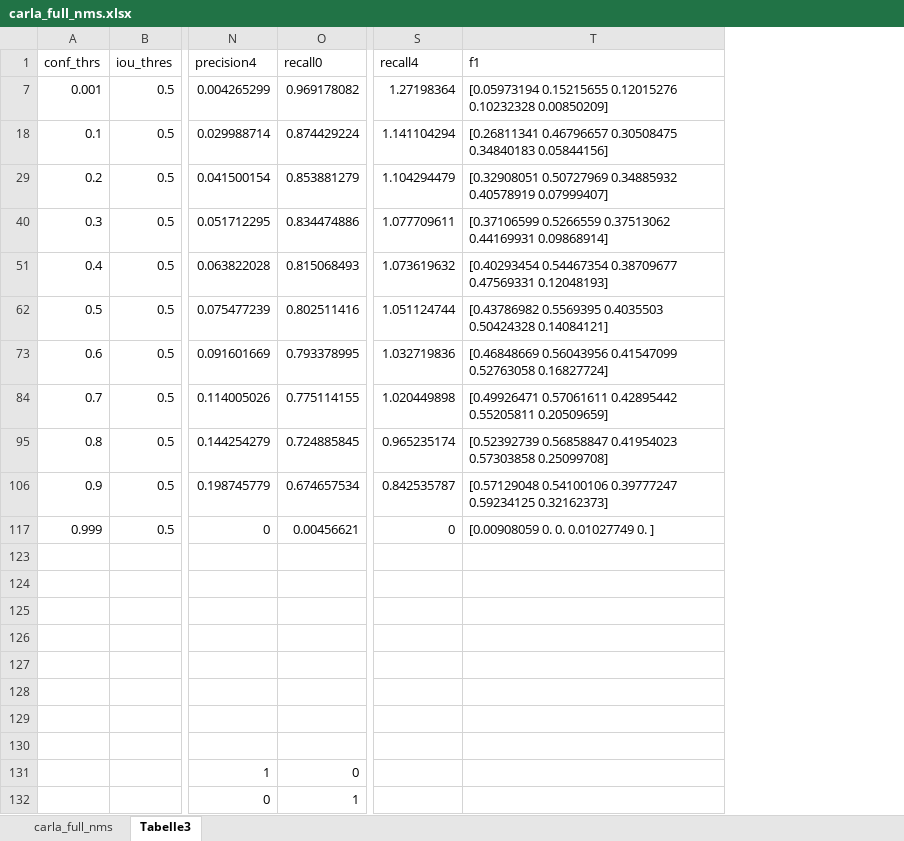
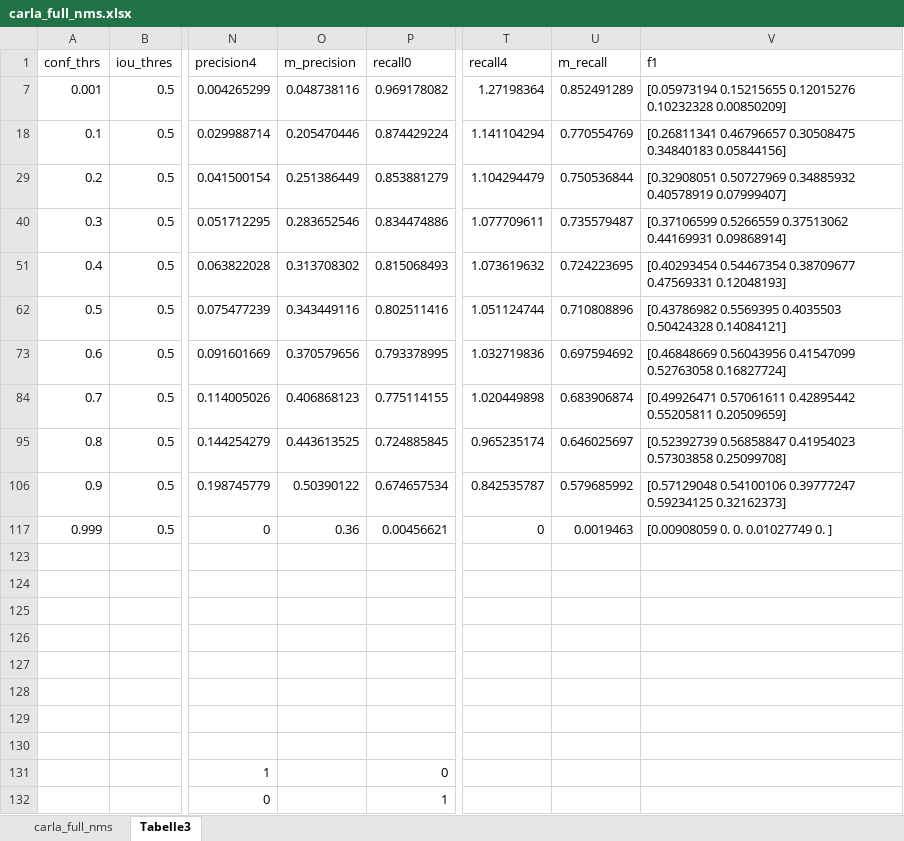
Before and after one commit to davidrelke/PyTorch-YOLOv3, an Excel workbook: eval/carla_full_nms.xlsx, sheet Tabelle3, drawn as a sheet; only a part is shown, gaps mark what is left out; values as stored, in another font and other column widths than the file's, no borders; charts and pictures not drawn; the diff names each change by its address in the sheet, - before the commit and + after, or states it on an @@ line.

Commit message:
Update evaluation file

```diff
--- a/eval/carla_full_nms.xlsx (sheet Tabelle3)
+++ b/eval/carla_full_nms.xlsx (sheet Tabelle3)
+column O (m_precision), rows 7-117: 0.048738116 | 0.205470446 | 0.251386449 | 0.283652546 | 0.313708302 | 0.343449116 | 0.370579656 | 0.406868123 | 0.443613525 | 0.50390122 | 0.36
+column U (m_recall), rows 7-117: 0.852491289 | 0.770554769 | 0.750536844 | 0.735579487 | 0.724223695 | 0.710808896 | 0.697594692 | 0.683906874 | 0.646025697 | 0.579685992 | 0.0019463
```
Also changed, not shown: charts or pictures.
